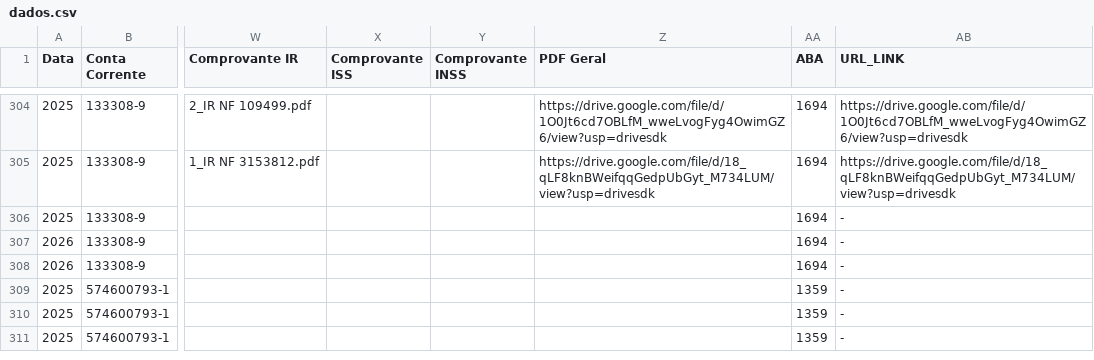
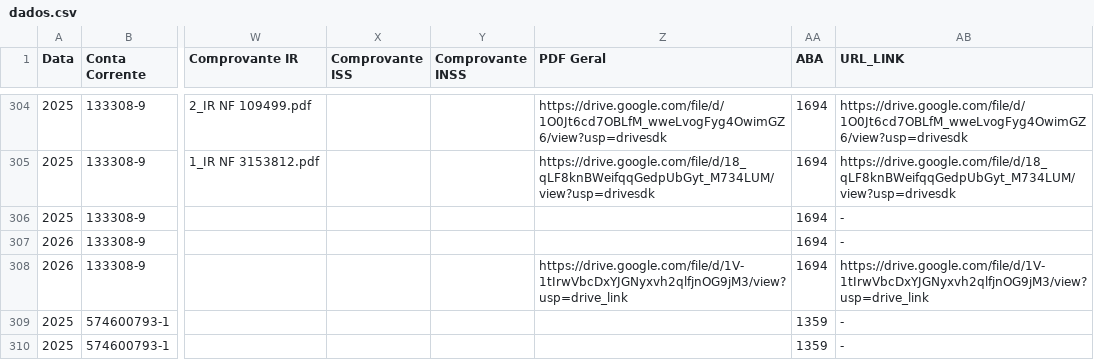
Before and after one commit to controleconveniosmaringa-a11y/controle-emendas, a CSV file: dados.csv, drawn as a sheet; only a part is shown, gaps mark what is left out; the shorter side is filled out with more unchanged rows; the diff names each change by its address in the sheet, - before the commit and + after, or states it on an @@ line.

Commit message:
Atualização contábil em tempo real via painel de controle 📊

```diff
--- a/dados.csv
+++ b/dados.csv
-Z308 (PDF Geral): (empty)
+Z308 (PDF Geral): https://drive.google.com/file/d/1V-1tIrwVbcDxYJGNyxvh2qlfjnOG9jM3/view?usp=drive_link
-AB308 (URL_LINK): -
+AB308 (URL_LINK): https://drive.google.com/file/d/1V-1tIrwVbcDxYJGNyxvh2qlfjnOG9jM3/view?usp=drive_link
```
